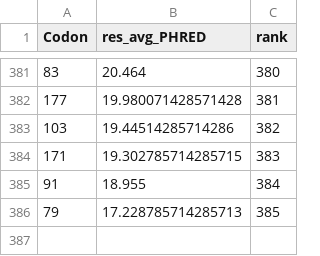
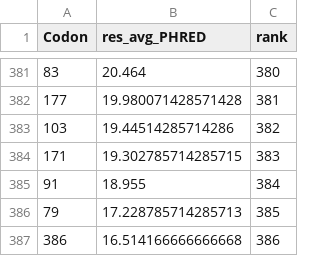
Before and after one commit to thehonglab/SMARCB1_DMS, a TSV file: data/computational_predictors/residue_averaged_zscores/CADD_SMARCB1_v1.7_res_avg.tsv, drawn as a sheet; only a part is shown, gaps mark what is left out.

```diff
--- a/data/computational_predictors/residue_averaged_zscores/CADD_SMARCB1_v1.7_res_avg.tsv
+++ b/data/computational_predictors/residue_averaged_zscores/CADD_SMARCB1_v1.7_res_avg.tsv
@@ -386 +386,2 @@ Codon	res_avg_PHRED	rank
 79	17.228785714285713	385
+386	16.514166666666668	386
```
Also changed, not shown: data/computational_predictors/SMARCB1_CADD_v1.7_annotated.tsv, data/computational_predictors/duplicates_averaged/SMARCB1_CADD_v1.7_duplicates_averaged.tsv, 3 other files.
